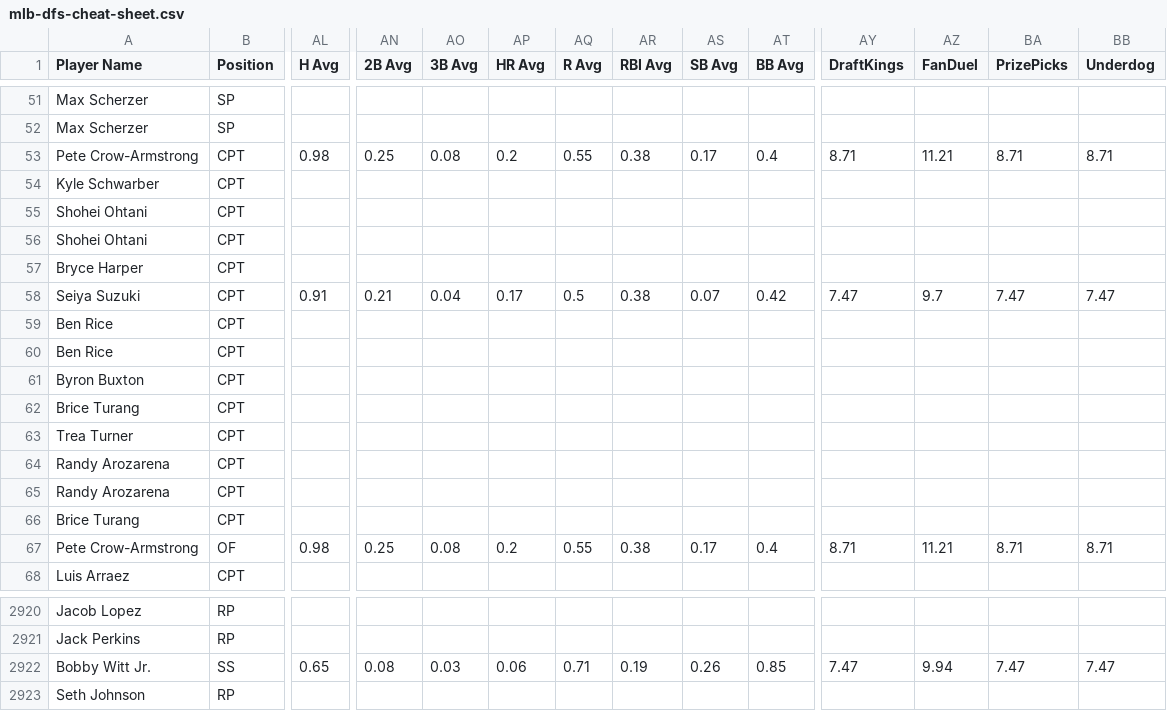
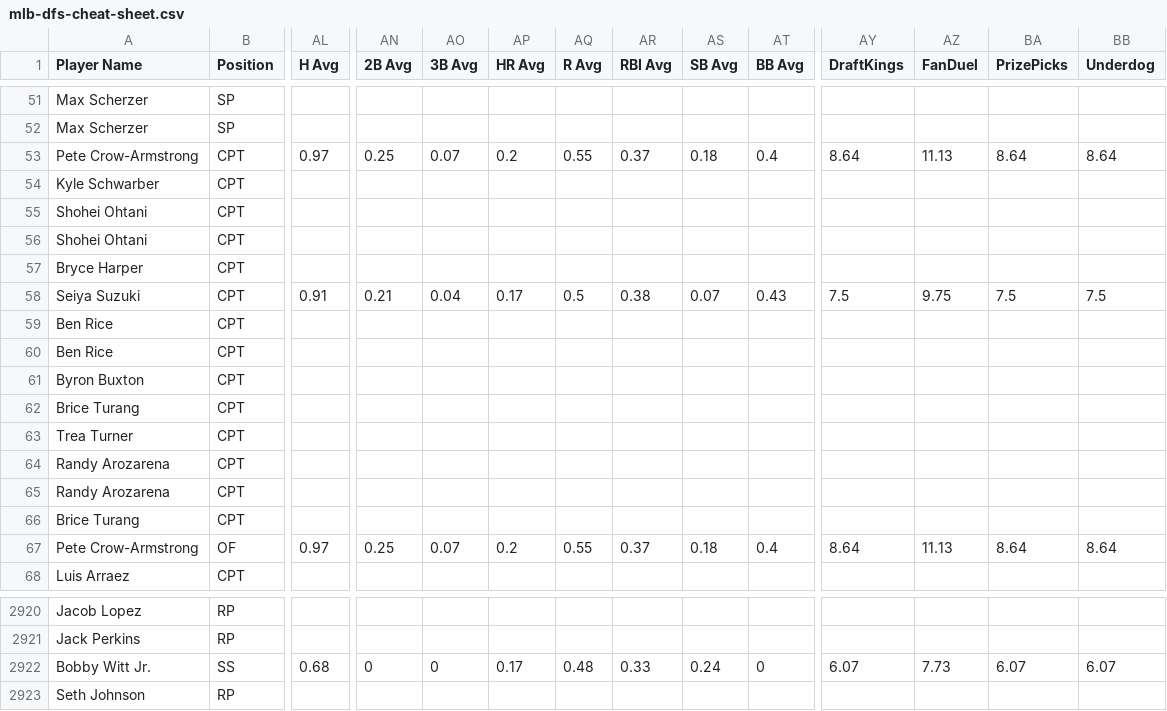
Before and after one commit to 925Sports/mlb-dfs-data, a CSV file: mlb-dfs-cheat-sheet.csv, drawn as a sheet; only a part is shown, gaps mark what is left out; the diff covers the shown part only; the diff names each change by its address in the sheet, - before the commit and + after, or states it on an @@ line.

```diff
--- a/mlb-dfs-cheat-sheet.csv
+++ b/mlb-dfs-cheat-sheet.csv
-AL53 (H Avg): 0.98
+AL53 (H Avg): 0.97
-AO53 (3B Avg): 0.08
+AO53 (3B Avg): 0.07
-AR53 (RBI Avg): 0.38
+AR53 (RBI Avg): 0.37
-AS53 (SB Avg): 0.17
+AS53 (SB Avg): 0.18
-AY53 (DraftKings): 8.71
+AY53 (DraftKings): 8.64
-AZ53 (FanDuel): 11.21
+AZ53 (FanDuel): 11.13
-BA53 (PrizePicks): 8.71
+BA53 (PrizePicks): 8.64
-BB53 (Underdog): 8.71
+BB53 (Underdog): 8.64
-AT58 (BB Avg): 0.42
+AT58 (BB Avg): 0.43
-AY58 (DraftKings): 7.47
+AY58 (DraftKings): 7.5
-AZ58 (FanDuel): 9.7
+AZ58 (FanDuel): 9.75
-BA58 (PrizePicks): 7.47
+BA58 (PrizePicks): 7.5
-BB58 (Underdog): 7.47
+BB58 (Underdog): 7.5
-AL67 (H Avg): 0.98
+AL67 (H Avg): 0.97
-AO67 (3B Avg): 0.08
+AO67 (3B Avg): 0.07
-AR67 (RBI Avg): 0.38
+AR67 (RBI Avg): 0.37
-AS67 (SB Avg): 0.17
+AS67 (SB Avg): 0.18
-AY67 (DraftKings): 8.71
+AY67 (DraftKings): 8.64
-AZ67 (FanDuel): 11.21
+AZ67 (FanDuel): 11.13
-BA67 (PrizePicks): 8.71
+BA67 (PrizePicks): 8.64
-BB67 (Underdog): 8.71
+BB67 (Underdog): 8.64
-AL2922 (H Avg): 0.65
+AL2922 (H Avg): 0.68
-AN2922 (2B Avg): 0.08
+AN2922 (2B Avg): 0
-AO2922 (3B Avg): 0.03
+AO2922 (3B Avg): 0
-AP2922 (HR Avg): 0.06
+AP2922 (HR Avg): 0.17
-AQ2922 (R Avg): 0.71
+AQ2922 (R Avg): 0.48
-AR2922 (RBI Avg): 0.19
+AR2922 (RBI Avg): 0.33
-AS2922 (SB Avg): 0.26
+AS2922 (SB Avg): 0.24
-AT2922 (BB Avg): 0.85
+AT2922 (BB Avg): 0
-AY2922 (DraftKings): 7.47
+AY2922 (DraftKings): 6.07
-AZ2922 (FanDuel): 9.94
+AZ2922 (FanDuel): 7.73
-BA2922 (PrizePicks): 7.47
+BA2922 (PrizePicks): 6.07
-BB2922 (Underdog): 7.47
+BB2922 (Underdog): 6.07
```
Also changed, not shown: 50 edited cells elsewhere in this file.
